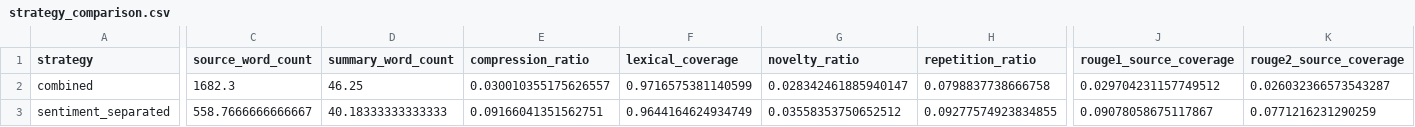
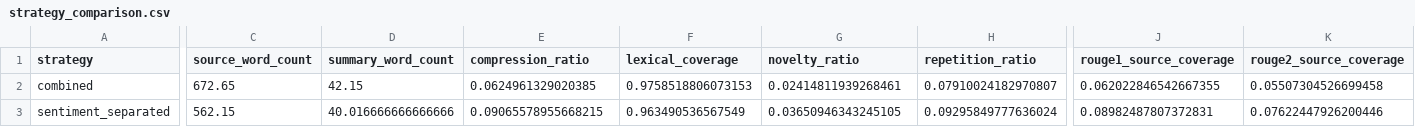
Before and after one commit to Sapna-Patel1/amazon-electronics-sentiment-analysis, a CSV file: outputs/strategy_comparison.csv, drawn as a sheet; only a part is shown, gaps mark what is left out; the diff covers the shown part only; the diff names each change by its address in the sheet, - before the commit and + after, or states it on an @@ line.

Commit message:
Regenerate BART outputs with truncation-bias fix

```diff
--- a/outputs/strategy_comparison.csv
+++ b/outputs/strategy_comparison.csv
-C2 (source_word_count): 1682.3
+C2 (source_word_count): 672.65
-D2 (summary_word_count): 46.25
+D2 (summary_word_count): 42.15
-E2 (compression_ratio): 0.030010355175626557
+E2 (compression_ratio): 0.0624961329020385
-F2 (lexical_coverage): 0.9716575381140599
+F2 (lexical_coverage): 0.9758518806073153
-G2 (novelty_ratio): 0.028342461885940147
+G2 (novelty_ratio): 0.02414811939268461
-H2 (repetition_ratio): 0.0798837738666758
+H2 (repetition_ratio): 0.07910024182970807
-J2 (rouge1_source_coverage): 0.029704231157749512
+J2 (rouge1_source_coverage): 0.062022846542667355
-K2 (rouge2_source_coverage): 0.026032366573543287
+K2 (rouge2_source_coverage): 0.05507304526699458
-C3 (source_word_count): 558.7666666666667
+C3 (source_word_count): 562.15
-D3 (summary_word_count): 40.18333333333333
+D3 (summary_word_count): 40.016666666666666
-E3 (compression_ratio): 0.09166041351562751
+E3 (compression_ratio): 0.09065578955668215
-F3 (lexical_coverage): 0.9644164624934749
+F3 (lexical_coverage): 0.963490536567549
-G3 (novelty_ratio): 0.03558353750652512
+G3 (novelty_ratio): 0.03650946343245105
-H3 (repetition_ratio): 0.09277574923834855
+H3 (repetition_ratio): 0.09295849777636024
-J3 (rouge1_source_coverage): 0.09078058675117867
+J3 (rouge1_source_coverage): 0.08982487807372831
-K3 (rouge2_source_coverage): 0.0771216231290259
+K3 (rouge2_source_coverage): 0.07622447926200446
```
Also changed, not shown: 3 edited cells elsewhere in this file, 2 other files.
